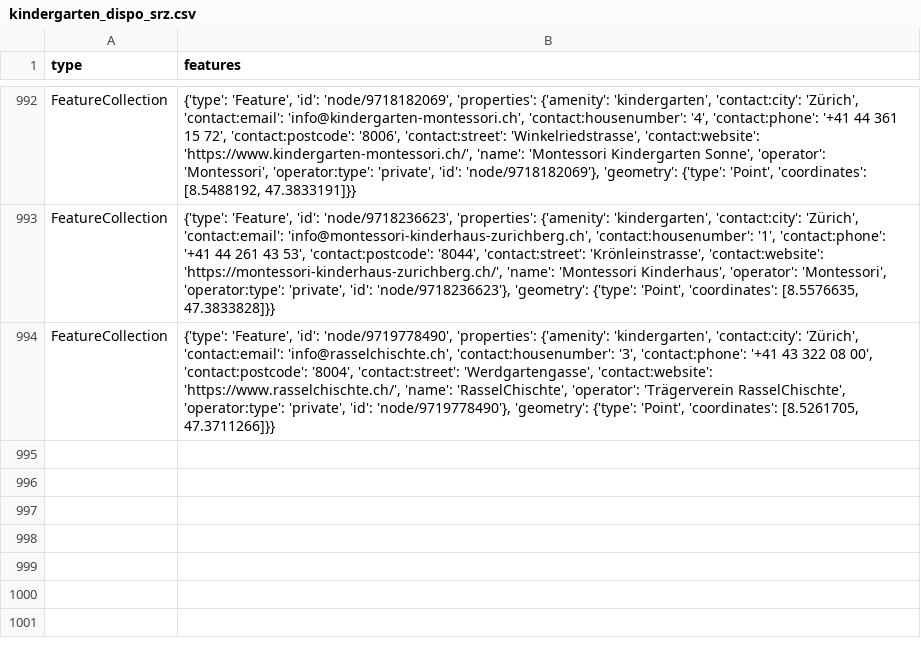
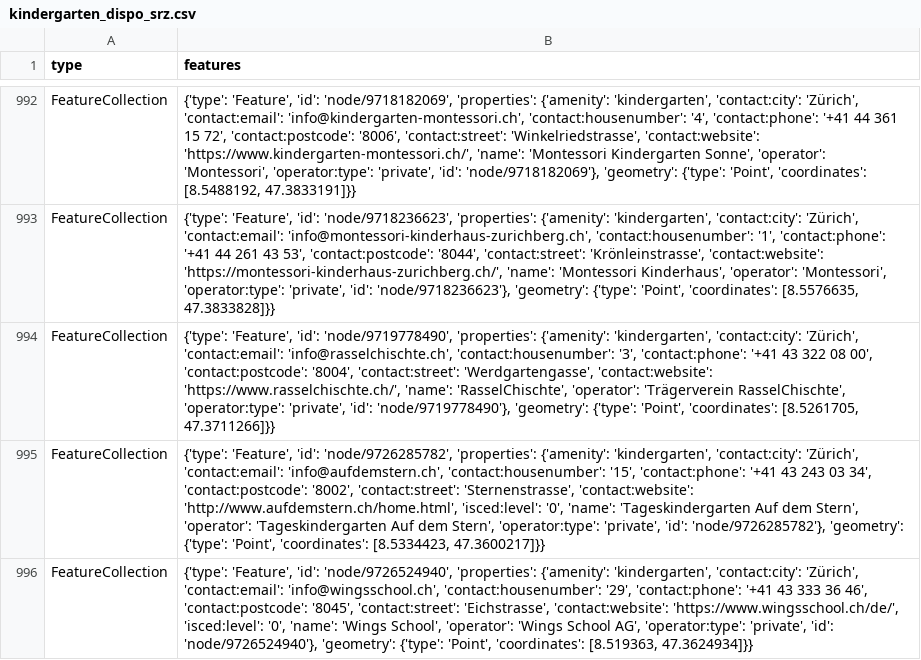
Before and after one commit to chnuessli/elz-data, a CSV file: data/csv/kindergarten/kindergarten_dispo_srz.csv, drawn as a sheet; only a part is shown, gaps mark what is left out.

```diff
--- a/data/csv/kindergarten/kindergarten_dispo_srz.csv
+++ b/data/csv/kindergarten/kindergarten_dispo_srz.csv
@@ -994 +994,3 @@ FeatureCollection,"{'type': 'Feature', 'id': 'node/9718236623', 'properties': {'
 FeatureCollection,"{'type': 'Feature', 'id': 'node/9719778490', 'properties': {'amenity': 'kindergarten', 'contact:city': 'Zürich', 'contact:email': 'info@rasselchischte.ch', 'contact:housenumber': '3', 'contact:phone': '+41 43 322 08 00', 'contact:postcode': '8004', 'contact:street': 'Werdgartengasse', 'contact:website': 'https://www.rasselchischte.ch/', 'name': 'RasselChischte', 'operator': 'Trägerverein RasselChischte', 'operator:type': 'private', 'id': 'node/9719778490'}, 'geometry': {'type': 'Point', 'coordinates': [8.5261705, 47.3711266]}}"
+FeatureCollection,"{'type': 'Feature', 'id': 'node/9726285782', 'properties': {'amenity': 'kindergarten', 'contact:city': 'Zürich', 'contact:email': 'info@aufdemstern.ch', 'contact:housenumber': '15', 'contact:phone': '+41 43 243 03 34', 'contact:postcode': '8002', 'contact:street': 'Sternenstrasse', 'contact:website': 'http://www.aufdemstern.ch/home.html', 'isced:level': '0', 'name': 'Tageskindergarten Auf dem Stern', 'operator': 'Tageskindergarten Auf dem Stern', 'operator:type': 'private', 'id': 'node/9726285782'}, 'geometry': {'type': 'Point', 'coordinates': [8.5334423, 47.3600217]}}"
+FeatureCollection,"{'type': 'Feature', 'id': 'node/9726524940', 'properties': {'amenity': 'kindergarten', 'contact:city': 'Zürich', 'contact:email': 'info@wingsschool.ch', 'contact:housenumber': '29', 'contact:phone': '+41 43 333 36 46', 'contact:postcode': '8045', 'contact:street': 'Eichstrasse', 'contact:website': 'https://www.wingsschool.ch/de/', 'isced:level': '0', 'name': 'Wings School', 'operator': 'Wings School AG', 'operator:type': 'private', 'id': 'node/9726524940'}, 'geometry': {'type': 'Point', 'coordinates': [8.519363, 47.3624934]}}"
```
Also changed, not shown: data/csv/facilities/nursing_home/nursing_home_dispo_srz.csv, data/csv/kindergarten/kindergarten_kt_zh.csv, 11 other files.
